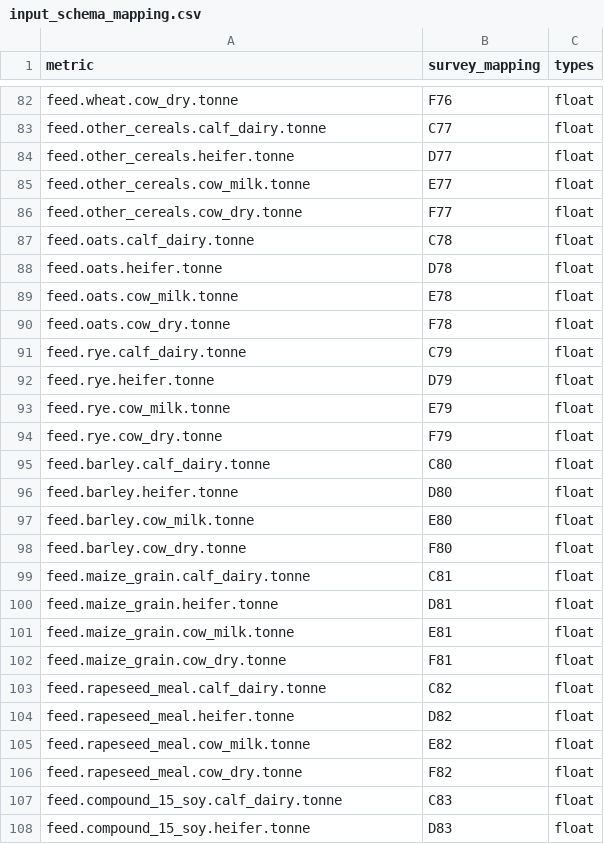
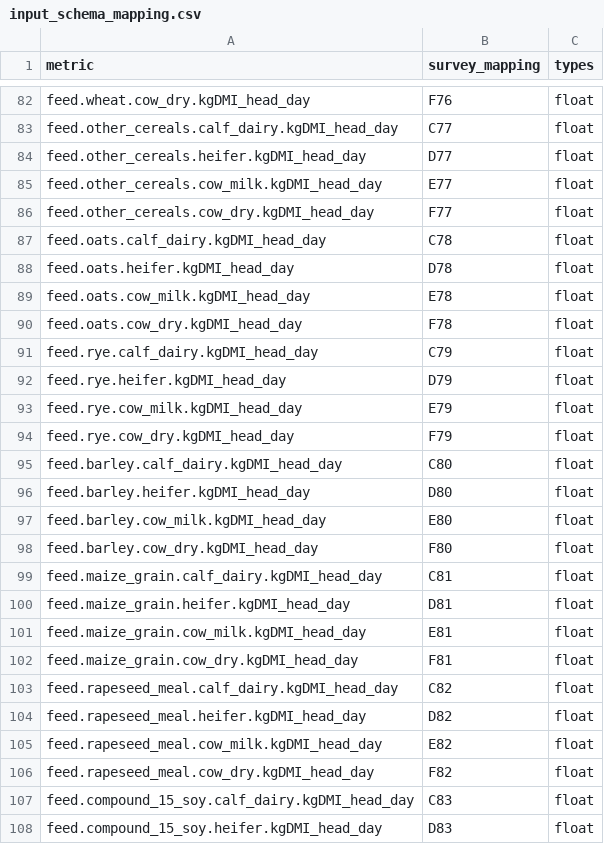
Before and after one commit to steffaldo/CFT_api, a CSV file: schema/input_schema_mapping.csv, drawn as a sheet; only a part is shown, gaps mark what is left out; the diff covers the shown part only; the diff names each change by its address in the sheet, - before the commit and + after, or states it on an @@ line.

```diff
--- a/schema/input_schema_mapping.csv
+++ b/schema/input_schema_mapping.csv
-A82 (metric): feed.wheat.cow_dry.tonne
+A82 (metric): feed.wheat.cow_dry.kgDMI_head_day
-A83 (metric): feed.other_cereals.calf_dairy.tonne
+A83 (metric): feed.other_cereals.calf_dairy.kgDMI_head_day
-A84 (metric): feed.other_cereals.heifer.tonne
+A84 (metric): feed.other_cereals.heifer.kgDMI_head_day
-A85 (metric): feed.other_cereals.cow_milk.tonne
+A85 (metric): feed.other_cereals.cow_milk.kgDMI_head_day
-A86 (metric): feed.other_cereals.cow_dry.tonne
+A86 (metric): feed.other_cereals.cow_dry.kgDMI_head_day
-A87 (metric): feed.oats.calf_dairy.tonne
+A87 (metric): feed.oats.calf_dairy.kgDMI_head_day
-A88 (metric): feed.oats.heifer.tonne
+A88 (metric): feed.oats.heifer.kgDMI_head_day
-A89 (metric): feed.oats.cow_milk.tonne
+A89 (metric): feed.oats.cow_milk.kgDMI_head_day
-A90 (metric): feed.oats.cow_dry.tonne
+A90 (metric): feed.oats.cow_dry.kgDMI_head_day
-A91 (metric): feed.rye.calf_dairy.tonne
+A91 (metric): feed.rye.calf_dairy.kgDMI_head_day
-A92 (metric): feed.rye.heifer.tonne
+A92 (metric): feed.rye.heifer.kgDMI_head_day
-A93 (metric): feed.rye.cow_milk.tonne
+A93 (metric): feed.rye.cow_milk.kgDMI_head_day
-A94 (metric): feed.rye.cow_dry.tonne
+A94 (metric): feed.rye.cow_dry.kgDMI_head_day
-A95 (metric): feed.barley.calf_dairy.tonne
+A95 (metric): feed.barley.calf_dairy.kgDMI_head_day
-A96 (metric): feed.barley.heifer.tonne
+A96 (metric): feed.barley.heifer.kgDMI_head_day
-A97 (metric): feed.barley.cow_milk.tonne
+A97 (metric): feed.barley.cow_milk.kgDMI_head_day
-A98 (metric): feed.barley.cow_dry.tonne
+A98 (metric): feed.barley.cow_dry.kgDMI_head_day
-A99 (metric): feed.maize_grain.calf_dairy.tonne
+A99 (metric): feed.maize_grain.calf_dairy.kgDMI_head_day
-A100 (metric): feed.maize_grain.heifer.tonne
+A100 (metric): feed.maize_grain.heifer.kgDMI_head_day
-A101 (metric): feed.maize_grain.cow_milk.tonne
+A101 (metric): feed.maize_grain.cow_milk.kgDMI_head_day
-A102 (metric): feed.maize_grain.cow_dry.tonne
+A102 (metric): feed.maize_grain.cow_dry.kgDMI_head_day
-A103 (metric): feed.rapeseed_meal.calf_dairy.tonne
+A103 (metric): feed.rapeseed_meal.calf_dairy.kgDMI_head_day
-A104 (metric): feed.rapeseed_meal.heifer.tonne
+A104 (metric): feed.rapeseed_meal.heifer.kgDMI_head_day
-A105 (metric): feed.rapeseed_meal.cow_milk.tonne
+A105 (metric): feed.rapeseed_meal.cow_milk.kgDMI_head_day
-A106 (metric): feed.rapeseed_meal.cow_dry.tonne
+A106 (metric): feed.rapeseed_meal.cow_dry.kgDMI_head_day
-A107 (metric): feed.compound_15_soy.calf_dairy.tonne
+A107 (metric): feed.compound_15_soy.calf_dairy.kgDMI_head_day
-A108 (metric): feed.compound_15_soy.heifer.tonne
+A108 (metric): feed.compound_15_soy.heifer.kgDMI_head_day
```
Also changed, not shown: 77 edited cells elsewhere in this file, 9 other files.
